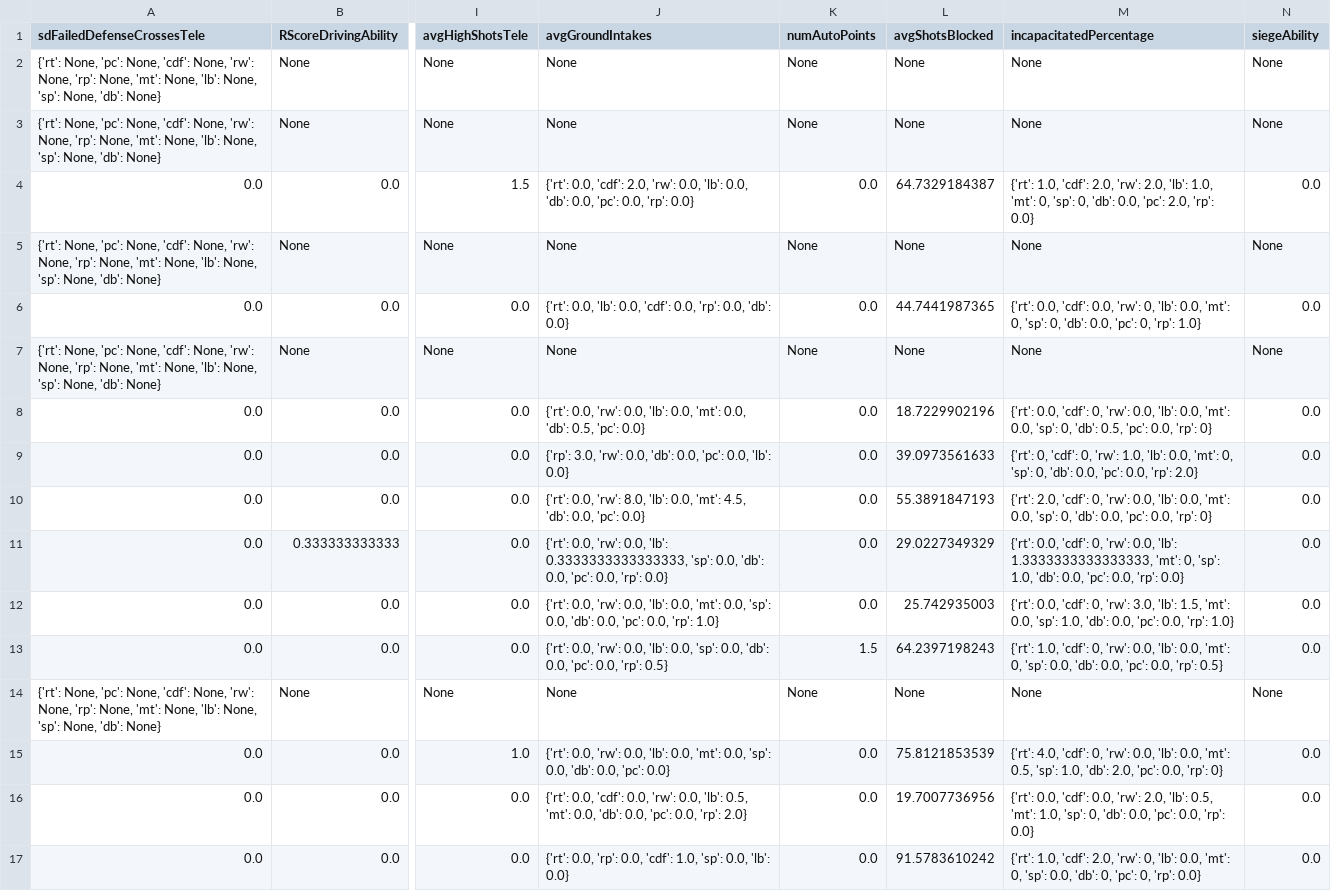
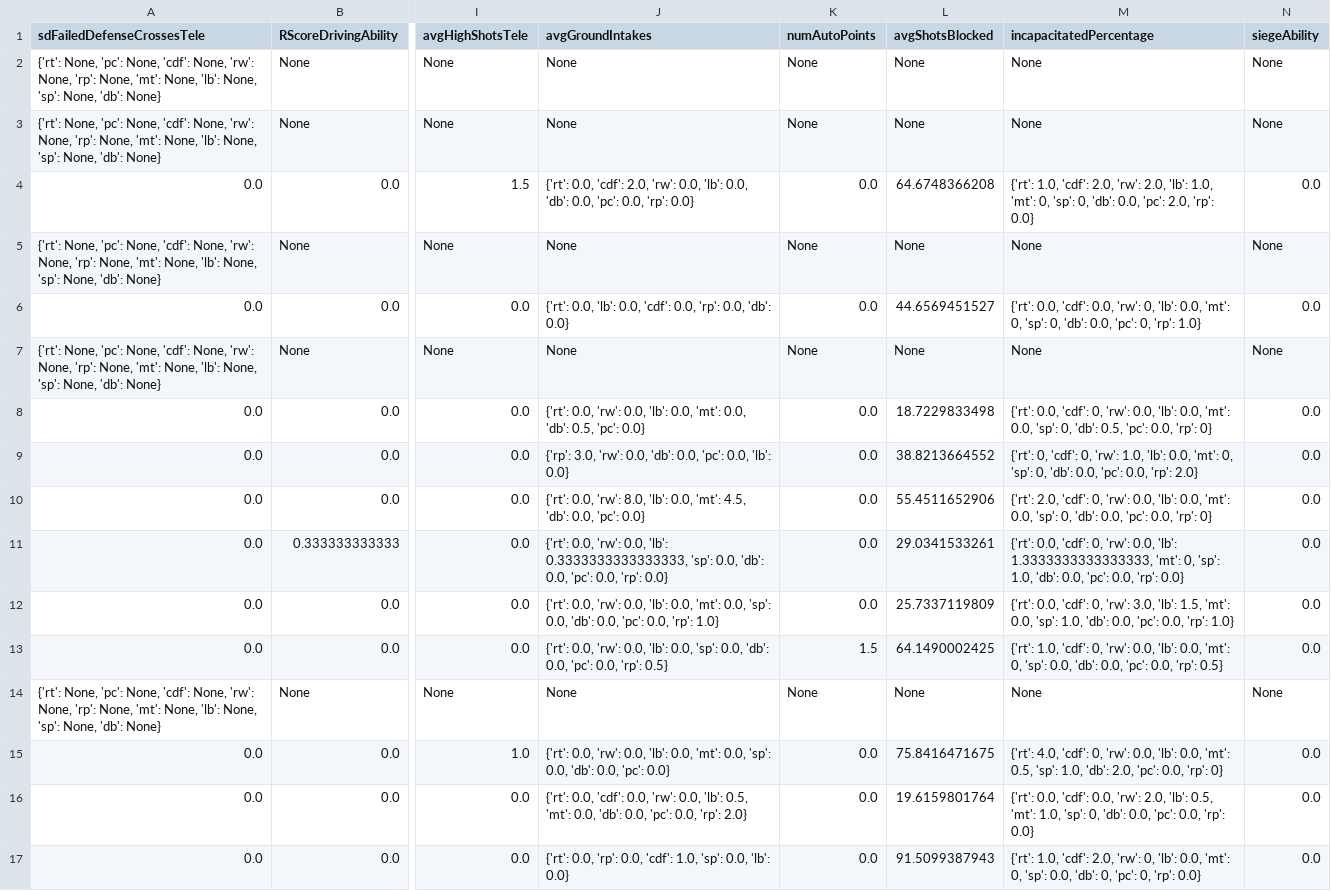
Before and after one commit to frc1678/server-2016, a TSV file: dataExport.tsv, drawn as a sheet; only a part is shown, gaps mark what is left out; the diff covers the shown part only; the diff names each change by its address in the sheet, - before the commit and + after, or states it on an @@ line.

```diff
--- a/dataExport.tsv
+++ b/dataExport.tsv
-L4 (avgShotsBlocked): 64.7329184387
+L4 (avgShotsBlocked): 64.6748366208
-L6 (avgShotsBlocked): 44.7441987365
+L6 (avgShotsBlocked): 44.6569451527
-L8 (avgShotsBlocked): 18.7229902196
+L8 (avgShotsBlocked): 18.7229833498
-L9 (avgShotsBlocked): 39.0973561633
+L9 (avgShotsBlocked): 38.8213664552
-L10 (avgShotsBlocked): 55.3891847193
+L10 (avgShotsBlocked): 55.4511652906
-L11 (avgShotsBlocked): 29.0227349329
+L11 (avgShotsBlocked): 29.0341533261
-L12 (avgShotsBlocked): 25.742935003
+L12 (avgShotsBlocked): 25.7337119809
-L13 (avgShotsBlocked): 64.2397198243
+L13 (avgShotsBlocked): 64.1490002425
-L15 (avgShotsBlocked): 75.8121853539
+L15 (avgShotsBlocked): 75.8416471675
-L16 (avgShotsBlocked): 19.7007736956
+L16 (avgShotsBlocked): 19.6159801764
-L17 (avgShotsBlocked): 91.5783610242
+L17 (avgShotsBlocked): 91.5099387943
```
Also changed, not shown: 13 edited cells elsewhere in this file, 24 other files.
